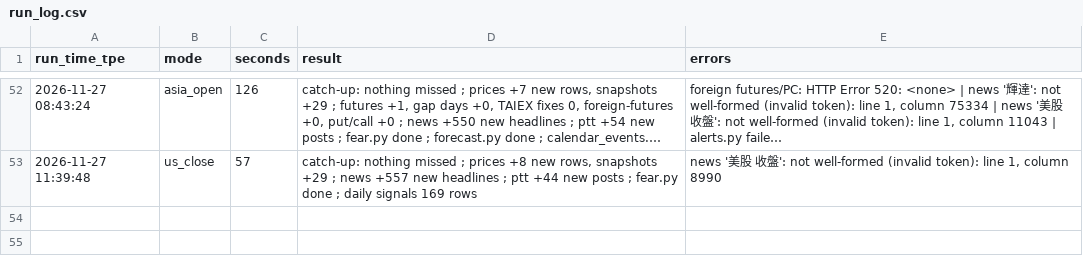
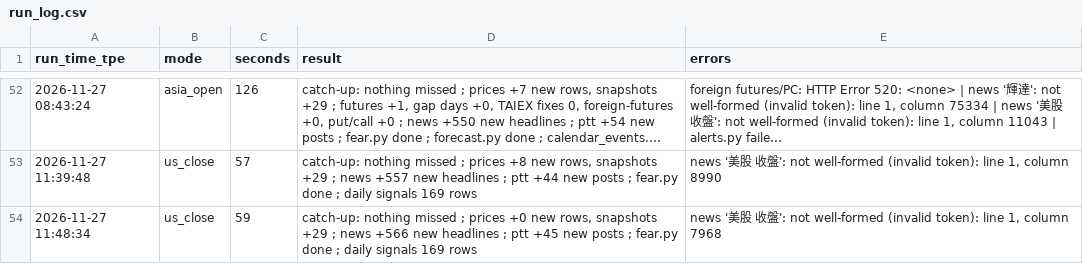
Before and after one commit to simpletechsa/data-notes, a CSV file: data/run_log.csv, drawn as a sheet; only a part is shown, gaps mark what is left out; long unchanged cells end in …; the diff names each change by its address in the sheet, - before the commit and + after, or states it on an @@ line.

```diff
--- a/data/run_log.csv
+++ b/data/run_log.csv
+row 54: 2026-11-27 11:48:34 | us_close | 59 | catch-up: nothing missed ; prices +0 new rows, snapshots +29 ; news +566 new headlines ; ptt +45 new posts ; fear.py done ; daily signals 169 rows | news '美股 收盤': not well-formed (invalid token): line 1, column 7968
```
Also changed, not shown: data/daily_signals.csv, data/ptt_scores/2026-11.csv, 5 other files.
